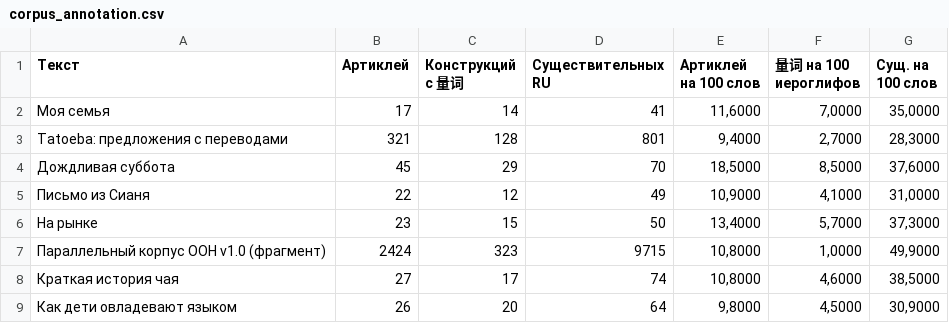
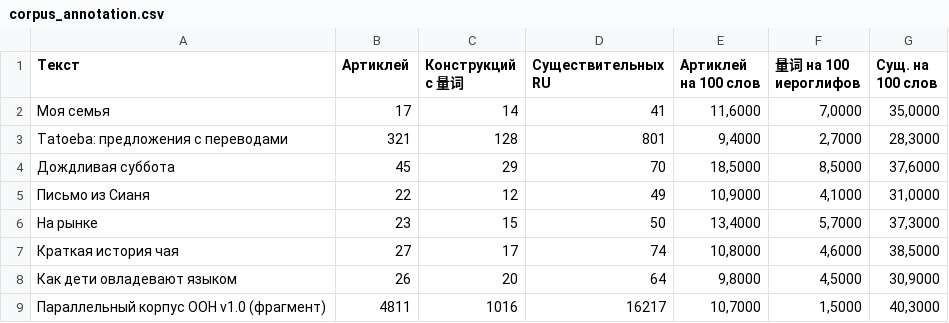
Before and after one commit to lolkotick/corpus, a CSV file: reports/corpus_annotation.csv, drawn as a sheet.

```diff
--- a/reports/corpus_annotation.csv
+++ b/reports/corpus_annotation.csv
@@ -6,4 +6,4 @@ Tatoeba: предложения с переводами;321;128;801;9,4000;2,700
 На рынке;23;15;50;13,4000;5,7000;37,3000
-Параллельный корпус ООН v1.0 (фрагмент);2424;323;9715;10,8000;1,0000;49,9000
 Краткая история чая;27;17;74;10,8000;4,6000;38,5000
 Как дети овладевают языком;26;20;64;9,8000;4,5000;30,9000
+Параллельный корпус ООН v1.0 (фрагмент);4811;1016;16217;10,7000;1,5000;40,3000
```
Also changed, not shown: reports/aligners_disagreements.csv, reports/aligners_time.csv, 28 other files.
